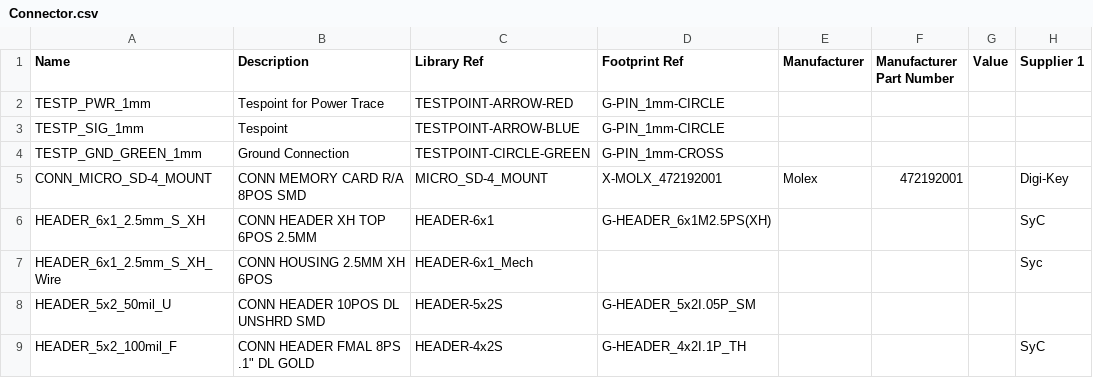
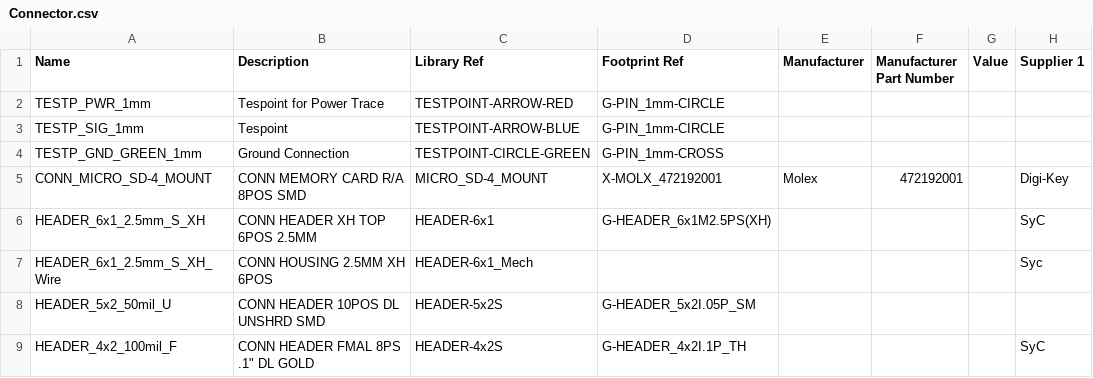
Before and after one commit to jcarrano/flyx5-libpcb, a CSV file: database/datasource/Connector.csv, drawn as a sheet; only a part is shown; the diff names each change by its address in the sheet, - before the commit and + after, or states it on an @@ line.

Commit message:
Typo in component name

```diff
--- a/database/datasource/Connector.csv
+++ b/database/datasource/Connector.csv
-A9 (Name): HEADER_5x2_100mil_F
+A9 (Name): HEADER_4x2_100mil_F
```
